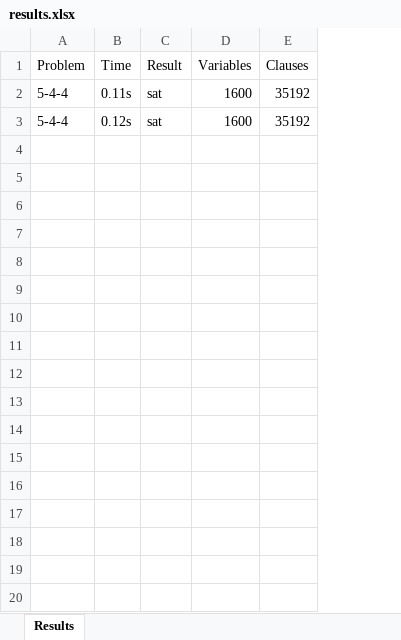
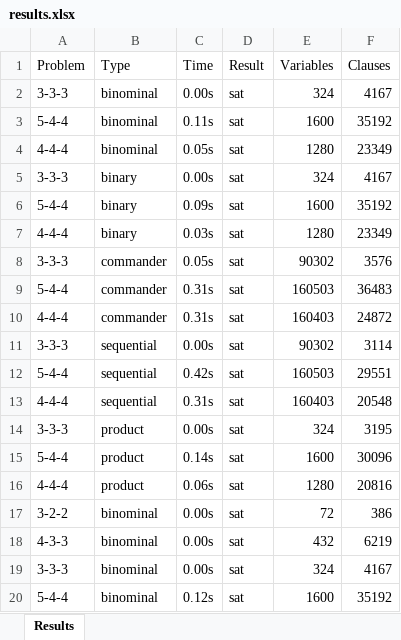
Before and after one commit to thanghh151/SI_Social_Golfer_SAT, an Excel workbook: out/results.xlsx, sheet Results, drawn as a sheet; only a part is shown; values as stored, in another font and other column widths than the file's, no borders; addresses are those after the commit; the diff covers the shown part only; the diff names each change by its address in the sheet, - before the commit and + after, or states it on an @@ line.

Commit message:
update excel

```diff
--- a/out/results.xlsx (sheet Results)
+++ b/out/results.xlsx (sheet Results)
+column B (Type), row 3: binominal; row 20: binominal
+row 2: 3-3-3 | binominal | 0.00s | sat | 324 | 4167
+row 4: 4-4-4 | binominal | 0.05s | sat | 1280 | 23349
+row 5: 3-3-3 | binary | 0.00s | sat | 324 | 4167
+row 6: 5-4-4 | binary | 0.09s | sat | 1600 | 35192
+row 7: 4-4-4 | binary | 0.03s | sat | 1280 | 23349
+row 8: 3-3-3 | commander | 0.05s | sat | 90302 | 3576
+row 9: 5-4-4 | commander | 0.31s | sat | 160503 | 36483
+row 10: 4-4-4 | commander | 0.31s | sat | 160403 | 24872
+row 11: 3-3-3 | sequential | 0.00s | sat | 90302 | 3114
+row 12: 5-4-4 | sequential | 0.42s | sat | 160503 | 29551
+row 13: 4-4-4 | sequential | 0.31s | sat | 160403 | 20548
+row 14: 3-3-3 | product | 0.00s | sat | 324 | 3195
+row 15: 5-4-4 | product | 0.14s | sat | 1600 | 30096
+row 16: 4-4-4 | product | 0.06s | sat | 1280 | 20816
+row 17: 3-2-2 | binominal | 0.00s | sat | 72 | 386
+row 18: 4-3-3 | binominal | 0.00s | sat | 432 | 6219
+row 19: 3-3-3 | binominal | 0.00s | sat | 324 | 4167
```
Also changed, not shown: 21 added rows elsewhere in this sheet, 7 other files.
